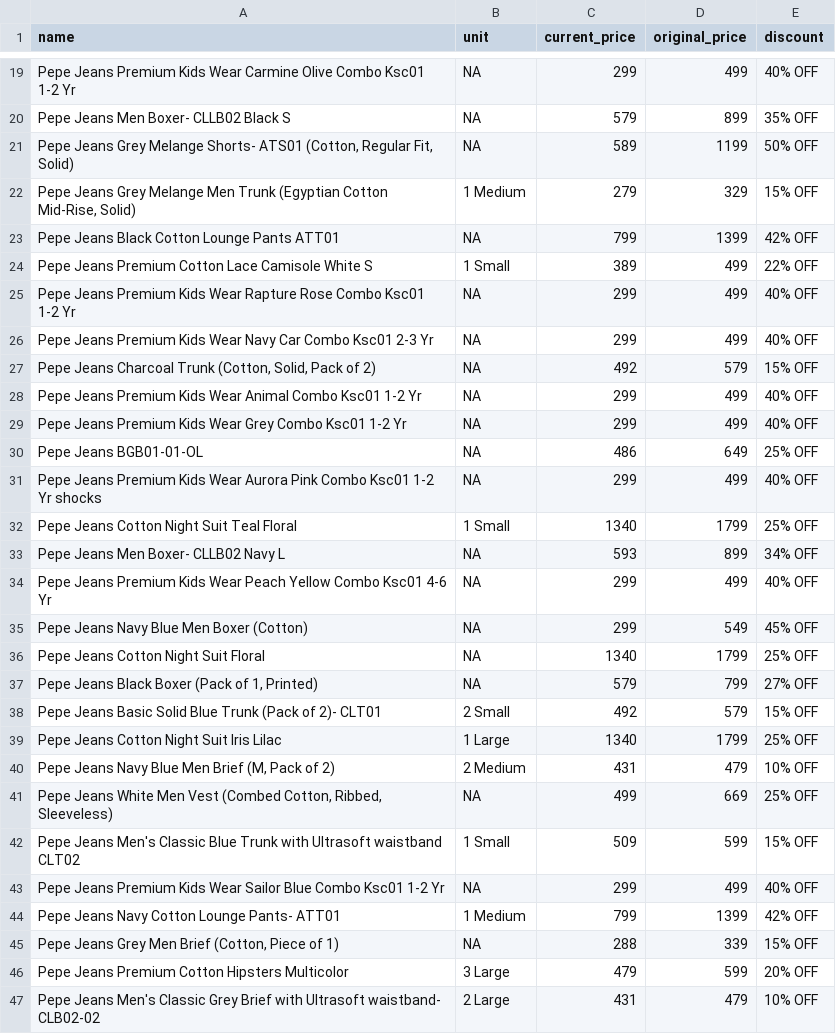
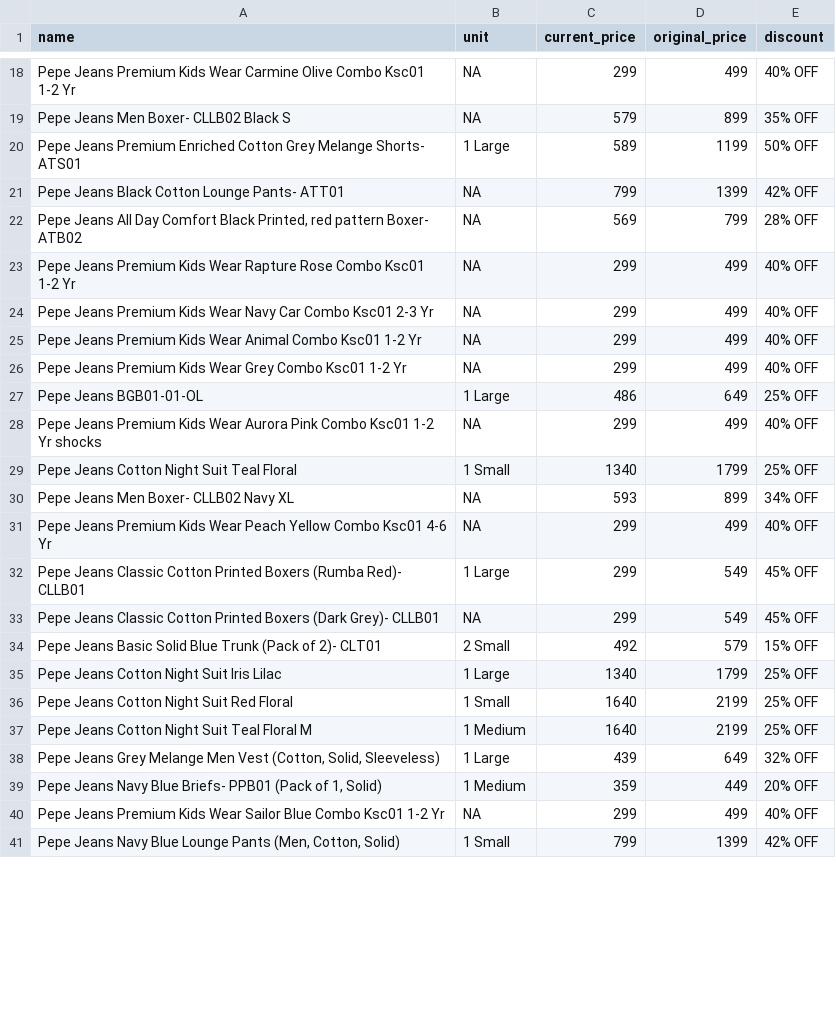
Before and after one commit to Amal-GBL/PricePulse, a CSV file: instamart_data.csv, drawn as a sheet; only a part is shown, gaps mark what is left out; the diff covers the shown part only.

```diff
--- a/instamart_data.csv
+++ b/instamart_data.csv
@@ -20,28 +19,23 @@ Pepe Jeans Premium Kids Wear Carmine Olive Combo Ksc01 1-2 Yr,NA,299,499,40% OFF
 Pepe Jeans Men Boxer- CLLB02 Black S,NA,579,899,35% OFF
-"Pepe Jeans Grey Melange Shorts- ATS01 (Cotton, Regular Fit, Solid)",NA,589,1199,50% OFF
-"Pepe Jeans Grey Melange Men Trunk (Egyptian Cotton Mid-Rise, Solid)",1 Medium,279,329,15% OFF
-Pepe Jeans Black Cotton Lounge Pants ATT01,NA,799,1399,42% OFF
-Pepe Jeans Premium Cotton Lace Camisole White S,1 Small,389,499,22% OFF
+Pepe Jeans Premium Enriched Cotton Grey Melange Shorts- ATS01,1 Large,589,1199,50% OFF
+Pepe Jeans Black Cotton Lounge Pants- ATT01,NA,799,1399,42% OFF
+"Pepe Jeans All Day Comfort Black Printed, red pattern Boxer- ATB02",NA,569,799,28% OFF
 Pepe Jeans Premium Kids Wear Rapture Rose Combo Ksc01 1-2 Yr,NA,299,499,40% OFF
 Pepe Jeans Premium Kids Wear Navy Car Combo Ksc01 2-3 Yr,NA,299,499,40% OFF
-"Pepe Jeans Charcoal Trunk (Cotton, Solid, Pack of 2)",NA,492,579,15% OFF
 Pepe Jeans Premium Kids Wear Animal Combo Ksc01 1-2 Yr,NA,299,499,40% OFF
 Pepe Jeans Premium Kids Wear Grey Combo Ksc01 1-2 Yr,NA,299,499,40% OFF
-Pepe Jeans BGB01-01-OL,NA,486,649,25% OFF
+Pepe Jeans BGB01-01-OL,1 Large,486,649,25% OFF
 Pepe Jeans Premium Kids Wear Aurora Pink Combo Ksc01 1-2 Yr shocks,NA,299,499,40% OFF
 Pepe Jeans Cotton Night Suit Teal Floral,1 Small,1340,1799,25% OFF
-Pepe Jeans Men Boxer- CLLB02 Navy L,NA,593,899,34% OFF
+Pepe Jeans Men Boxer- CLLB02 Navy XL,NA,593,899,34% OFF
 Pepe Jeans Premium Kids Wear Peach Yellow Combo Ksc01 4-6 Yr,NA,299,499,40% OFF
-Pepe Jeans Navy Blue Men Boxer (Cotton),NA,299,549,45% OFF
-Pepe Jeans Cotton Night Suit Floral,NA,1340,1799,25% OFF
-"Pepe Jeans Black Boxer (Pack of 1, Printed)",NA,579,799,27% OFF
+Pepe Jeans Classic Cotton Printed Boxers (Rumba Red)- CLLB01,1 Large,299,549,45% OFF
+Pepe Jeans Classic Cotton Printed Boxers (Dark Grey)- CLLB01,NA,299,549,45% OFF
 Pepe Jeans Basic Solid Blue Trunk (Pack of 2)- CLT01,2 Small,492,579,15% OFF
 Pepe Jeans Cotton Night Suit Iris Lilac,1 Large,1340,1799,25% OFF
-"Pepe Jeans Navy Blue Men Brief (M, Pack of 2)",2 Medium,431,479,10% OFF
-"Pepe Jeans White Men Vest (Combed Cotton, Ribbed, Sleeveless)",NA,499,669,25% OFF
-Pepe Jeans Men's Classic Blue Trunk with Ultrasoft waistband CLT02,1 Small,509,599,15% OFF
+Pepe Jeans Cotton Night Suit Red Floral,1 Small,1640,2199,25% OFF
+Pepe Jeans Cotton Night Suit Teal Floral M,1 Medium,1640,2199,25% OFF
+"Pepe Jeans Grey Melange Men Vest (Cotton, Solid, Sleeveless)",1 Large,439,649,32% OFF
+"Pepe Jeans Navy Blue Briefs- PPB01 (Pack of 1, Solid)",1 Medium,359,449,20% OFF
 Pepe Jeans Premium Kids Wear Sailor Blue Combo Ksc01 1-2 Yr,NA,299,499,40% OFF
-Pepe Jeans Navy Cotton Lounge Pants- ATT01,1 Medium,799,1399,42% OFF
-"Pepe Jeans Grey Men Brief (Cotton, Piece of 1)",NA,288,339,15% OFF
-Pepe Jeans Premium Cotton Hipsters Multicolor,3 Large,479,599,20% OFF
-Pepe Jeans Men's Classic Grey Brief with Ultrasoft waistband- CLB02-02,2 Large,431,479,10% OFF
+"Pepe Jeans Navy Blue Lounge Pants (Men, Cotton, Solid)",1 Small,799,1399,42% OFF
```
Also changed, not shown: 6 added rows, 5 removed rows, 1 moved row and 5 edited cells elsewhere in this file, 1 other file.
